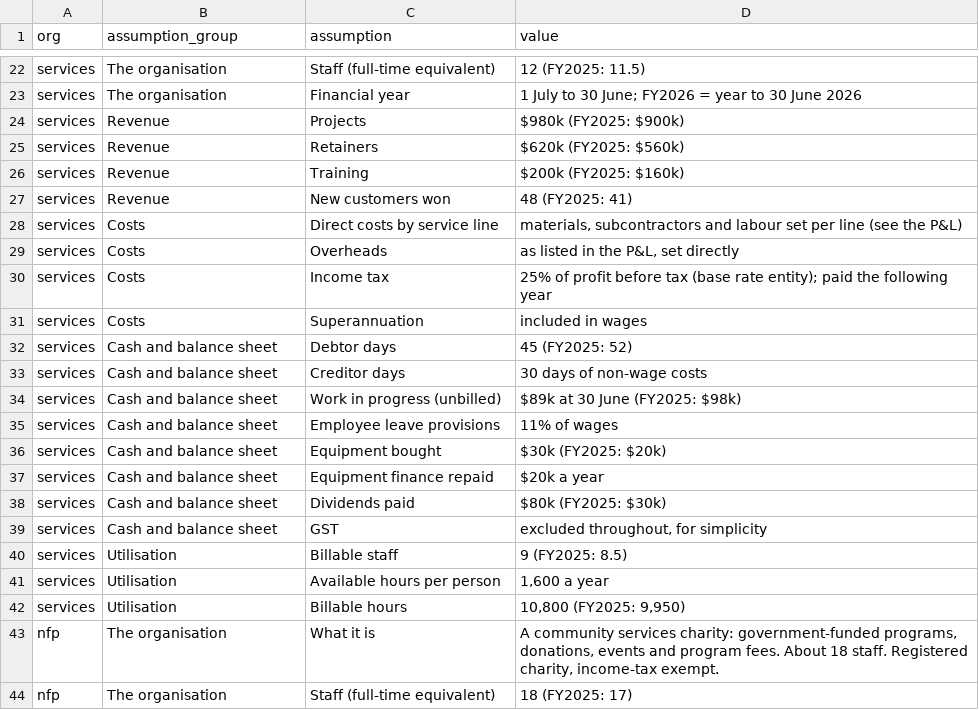
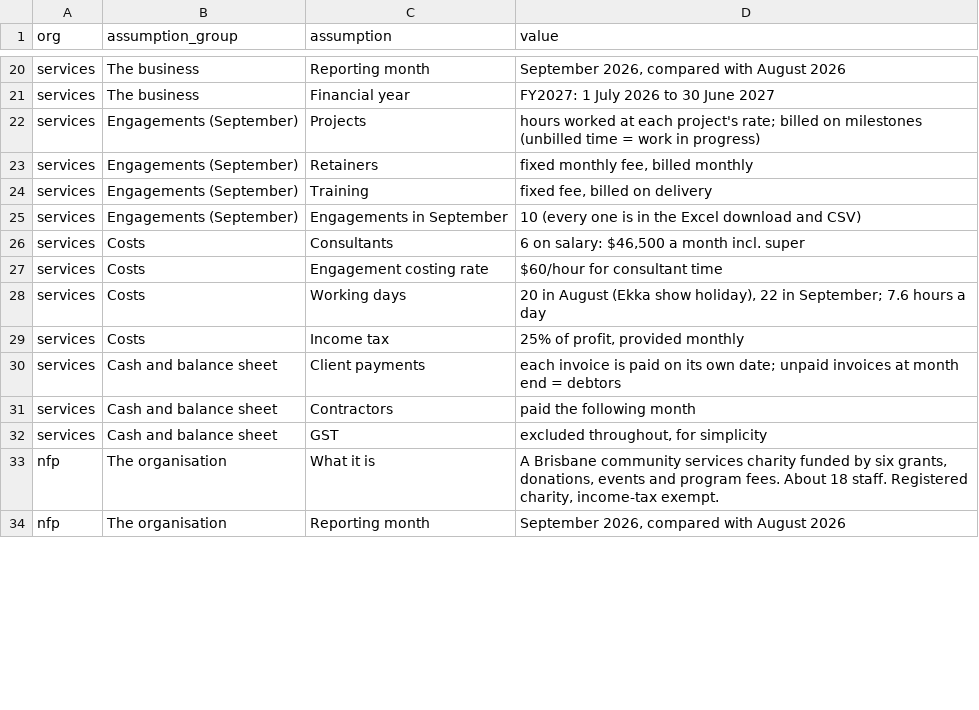
Before and after one commit to nnbooth/3sheets, a CSV file: sample-data/model_assumptions.csv, drawn as a sheet; only a part is shown, gaps mark what is left out; removed rows and columns are numbered as before the commit, all else as after; the diff covers the shown part only; the diff names each change by its address in the sheet, - before the commit and + after, or states it on an @@ line.

```diff
--- a/sample-data/model_assumptions.csv
+++ b/sample-data/model_assumptions.csv
-B20:B21 (assumption_group): The organisation
+B20:B21 (assumption_group): The business
-C20 (assumption): Staff (full-time equivalent)
+C20 (assumption): Reporting month
-D20 (value): 12 (FY2025: 11.5)
+D20 (value): September 2026, compared with August 2026
-D21 (value): 1 July to 30 June; FY2026 = year to 30 June 2026
+D21 (value): FY2027: 1 July 2026 to 30 June 2027
-B22:B25 (assumption_group): Revenue
+B22:B25 (assumption_group): Engagements (September)
-D22 (value): $980k (FY2025: $900k)
+D22 (value): hours worked at each project's rate; billed on milestones (unbilled time = work in progress)
-D23 (value): $620k (FY2025: $560k)
+D23 (value): fixed monthly fee, billed monthly
-D24 (value): $200k (FY2025: $160k)
+D24 (value): fixed fee, billed on delivery
-C25 (assumption): New customers won
+C25 (assumption): Engagements in September
-D25 (value): 48 (FY2025: 41)
+D25 (value): 10 (every one is in the Excel download and CSV)
-C26 (assumption): Direct costs by service line
+C26 (assumption): Consultants
-D26 (value): materials, subcontractors and labour set per line (see the P&L)
+D26 (value): 6 on salary: $46,500 a month incl. super
-C27 (assumption): Overheads
+C27 (assumption): Engagement costing rate
-D27 (value): as listed in the P&L, set directly
+D27 (value): $60/hour for consultant time
-C28 (assumption): Income tax
+C28 (assumption): Working days
-D28 (value): 25% of profit before tax (base rate entity); paid the following year
+D28 (value): 20 in August (Ekka show holiday), 22 in September; 7.6 hours a day
-C29 (assumption): Superannuation
+C29 (assumption): Income tax
-D29 (value): included in wages
+D29 (value): 25% of profit, provided monthly
-C30 (assumption): Debtor days
+C30 (assumption): Client payments
-D30 (value): 45 (FY2025: 52)
+D30 (value): each invoice is paid on its own date; unpaid invoices at month end = debtors
-C31 (assumption): Creditor days
+C31 (assumption): Contractors
-D31 (value): 30 days of non-wage costs
+D31 (value): paid the following month
-row 34: services | Cash and balance sheet | Work in progress (unbilled) | $89k at 30 June (FY2025: $98k)
-row 35: services | Cash and balance sheet | Employee leave provisions | 11% of wages
-row 36: services | Cash and balance sheet | Equipment bought | $30k (FY2025: $20k)
-row 37: services | Cash and balance sheet | Equipment finance repaid | $20k a year
-row 38: services | Cash and balance sheet | Dividends paid | $80k (FY2025: $30k)
-row 40: services | Utilisation | Billable staff | 9 (FY2025: 8.5)
-row 41: services | Utilisation | Available hours per person | 1,600 a year
-row 42: services | Utilisation | Billable hours | 10,800 (FY2025: 9,950)
-D33 (value): A community services charity: government-funded programs, donations, events…
+D33 (value): A Brisbane community services charity funded by six grants, donations, events…
-C34 (assumption): Staff (full-time equivalent)
+C34 (assumption): Reporting month
-D34 (value): 18 (FY2025: 17)
+D34 (value): September 2026, compared with August 2026
```
Also changed, not shown: 9 added rows, 9 removed rows and 50 edited cells elsewhere in this file, sample-data/model_fourth_sheet_kpis.csv, 39 other files.
